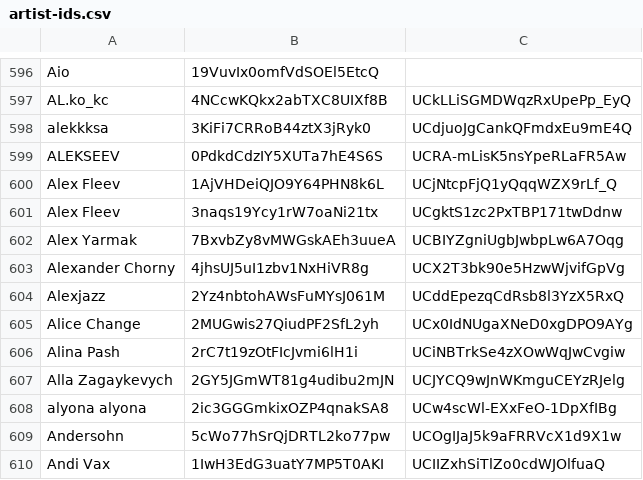
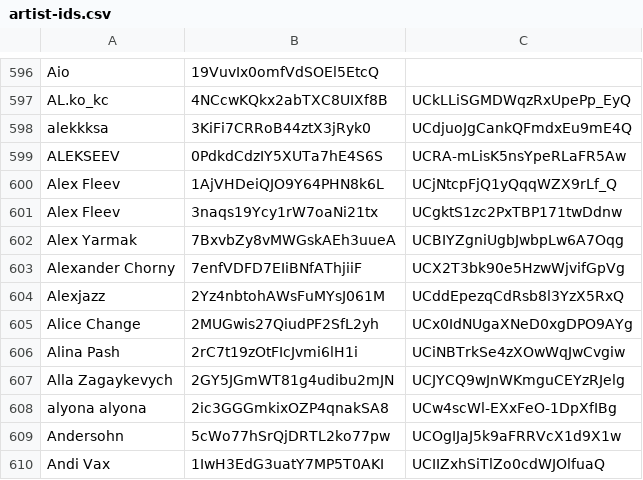
Before and after one commit to undead404/ukraiinska-nova, a CSV file: artist-ids.csv, drawn as a sheet; only a part is shown, gaps mark what is left out.

Commit message:
fix Alexander Chorny

```diff
--- a/artist-ids.csv
+++ b/artist-ids.csv
@@ -602,3 +602,3 @@ Alex Fleev,3naqs19Ycy1rW7oaNi21tx,UCgktS1zc2PxTBP171twDdnw
 Alex Yarmak,7BxvbZy8vMWGskAEh3uueA,UCBIYZgniUgbJwbpLw6A7Oqg
-Alexander Chorny,4jhsUJ5uI1zbv1NxHiVR8g,UCX2T3bk90e5HzwWjvifGpVg
+Alexander Chorny,7enfVDFD7EIiBNfAThjiiF,UCX2T3bk90e5HzwWjvifGpVg
 Alexjazz,2Yz4nbtohAWsFuMYsJ061M,UCddEpezqCdRsb8l3YzX5RxQ
```
